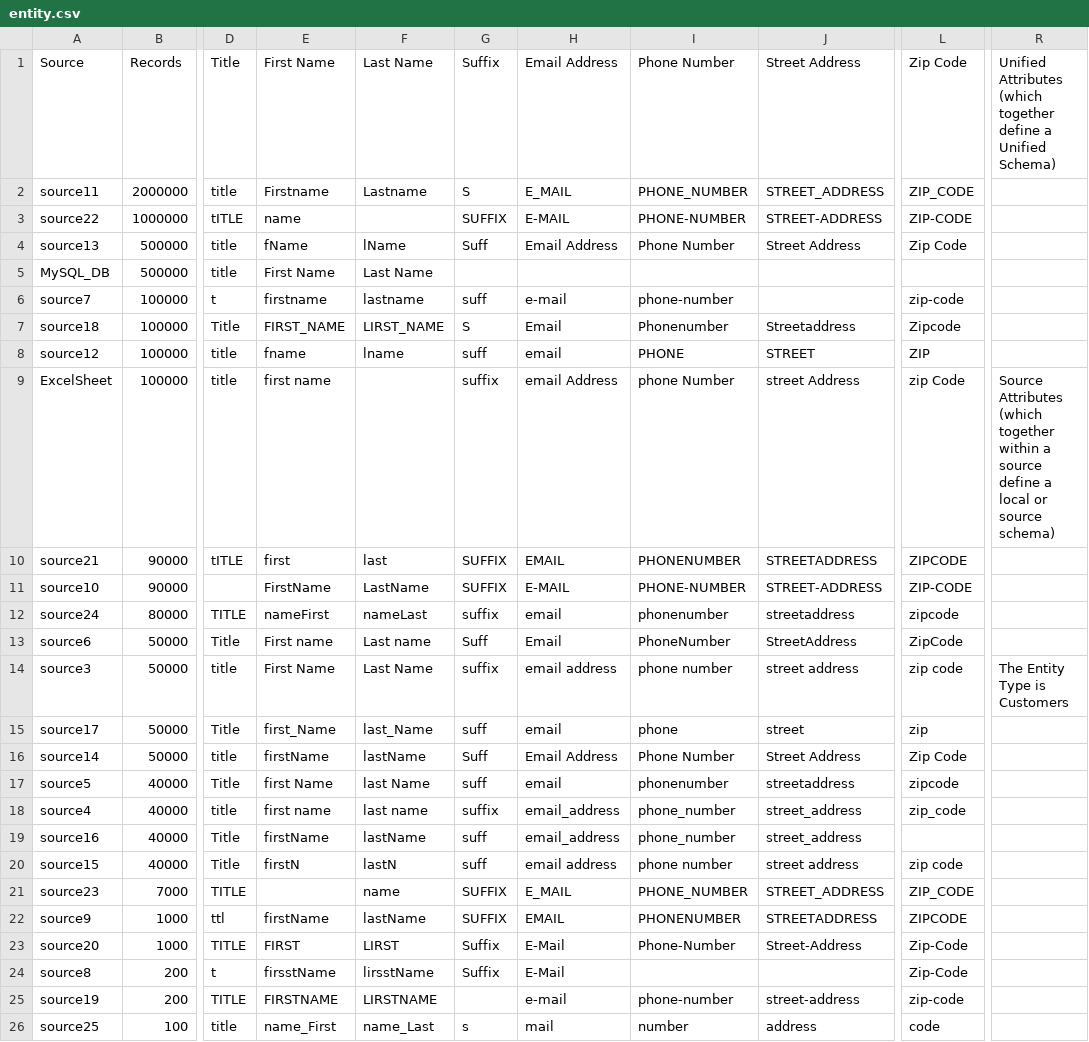
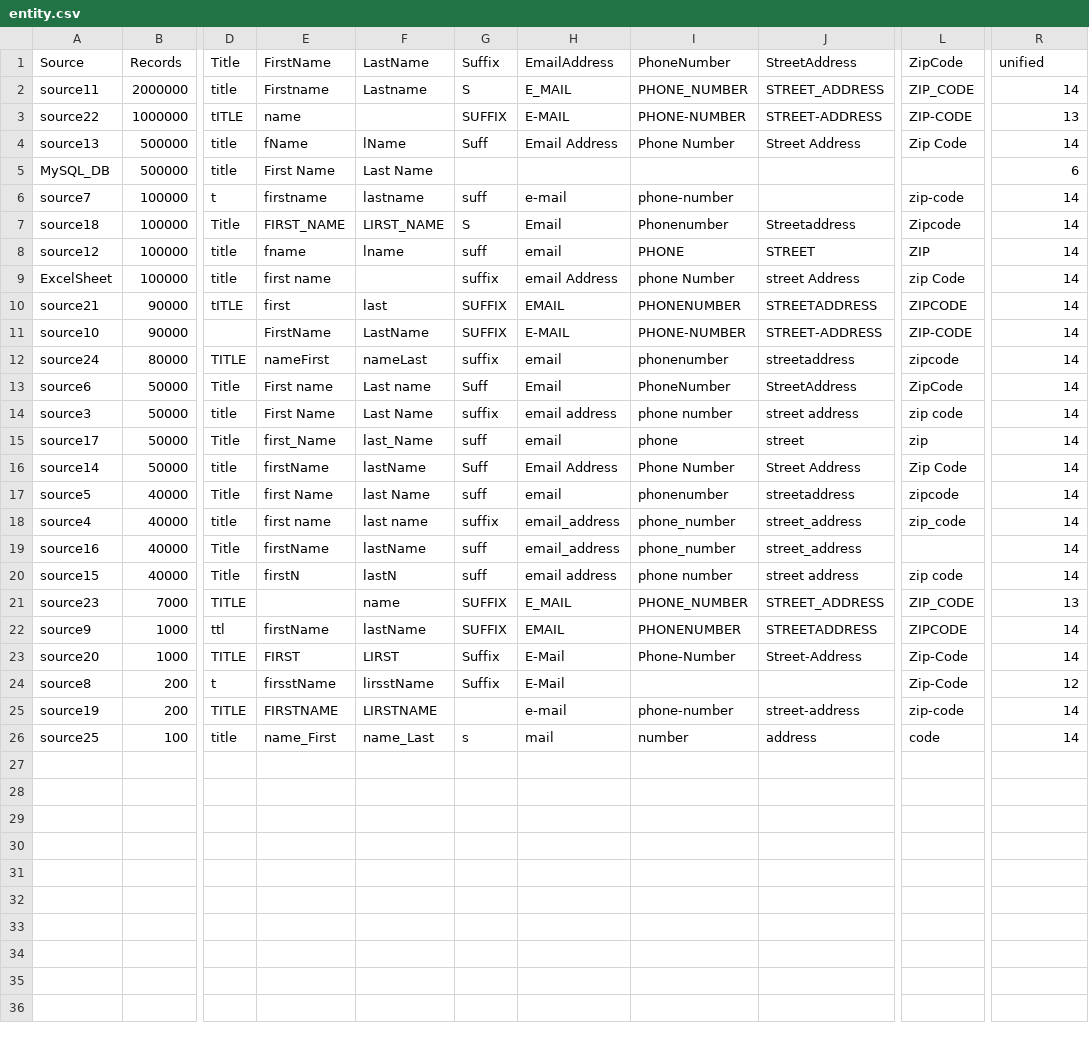
Before and after one commit to aberner6/t_c, a CSV file: entity.csv, drawn as a sheet; only a part is shown, gaps mark what is left out; the diff names each change by its address in the sheet, - before the commit and + after, or states it on an @@ line.

```diff
--- a/entity.csv
+++ b/entity.csv
-E1: First Name
+E1: FirstName
-F1: Last Name
+F1: LastName
-H1: Email Address
+H1: EmailAddress
-I1: Phone Number
+I1: PhoneNumber
-J1: Street Address
+J1: StreetAddress
-L1: Zip Code
+L1: ZipCode
-R1: Unified Attributes (which together define a Unified Schema)
+R1: unified
-R2: (empty)
+R2: 14
-R3: (empty)
+R3: 13
-R4: (empty)
+R4: 14
-R5: (empty)
+R5: 6
-R6:R8: (empty)
+R6:R8: 14
-R9: Source Attributes (which together within a source define a local or source schema)
+R9: 14
-R10:R13: (empty)
+R10:R13: 14
-R14: The Entity Type is Customers
+R14: 14
-R15:R20: (empty)
+R15:R20: 14
-R21: (empty)
+R21: 13
-R22:R23: (empty)
+R22:R23: 14
-R24: (empty)
+R24: 12
-R25:R26: (empty)
+R25:R26: 14
```
Also changed, not shown: 3 other files.
